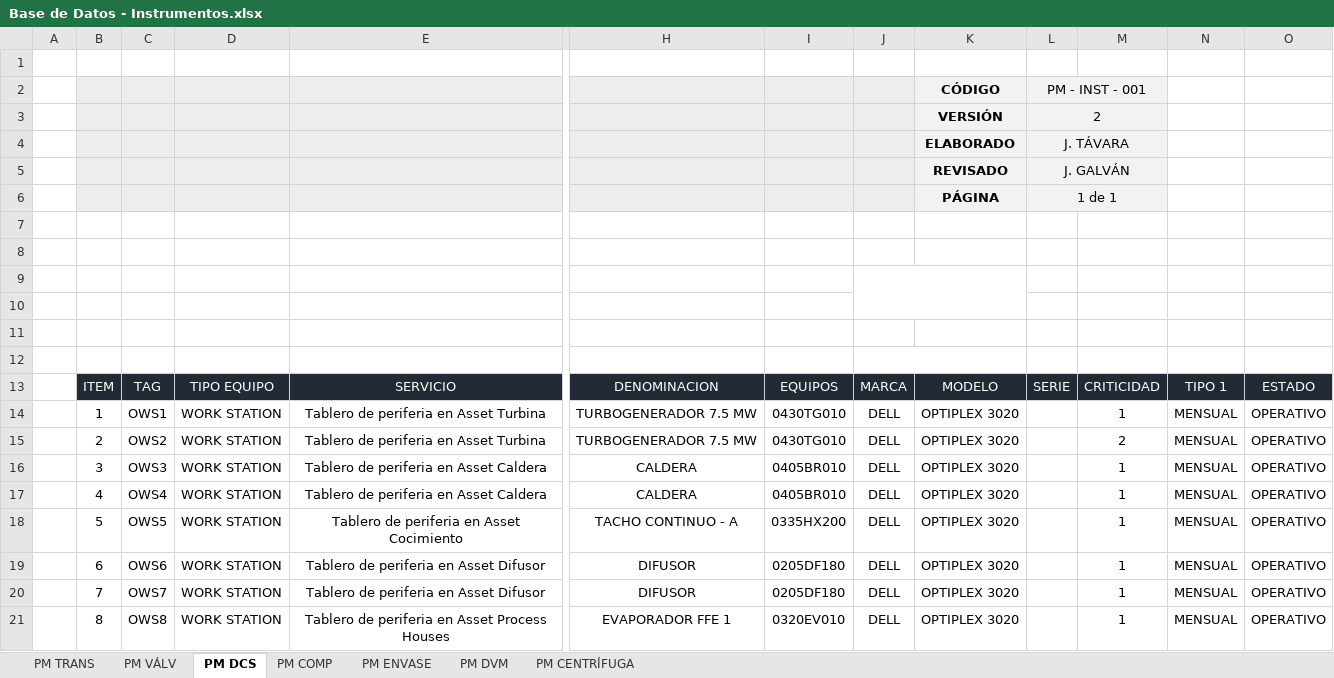
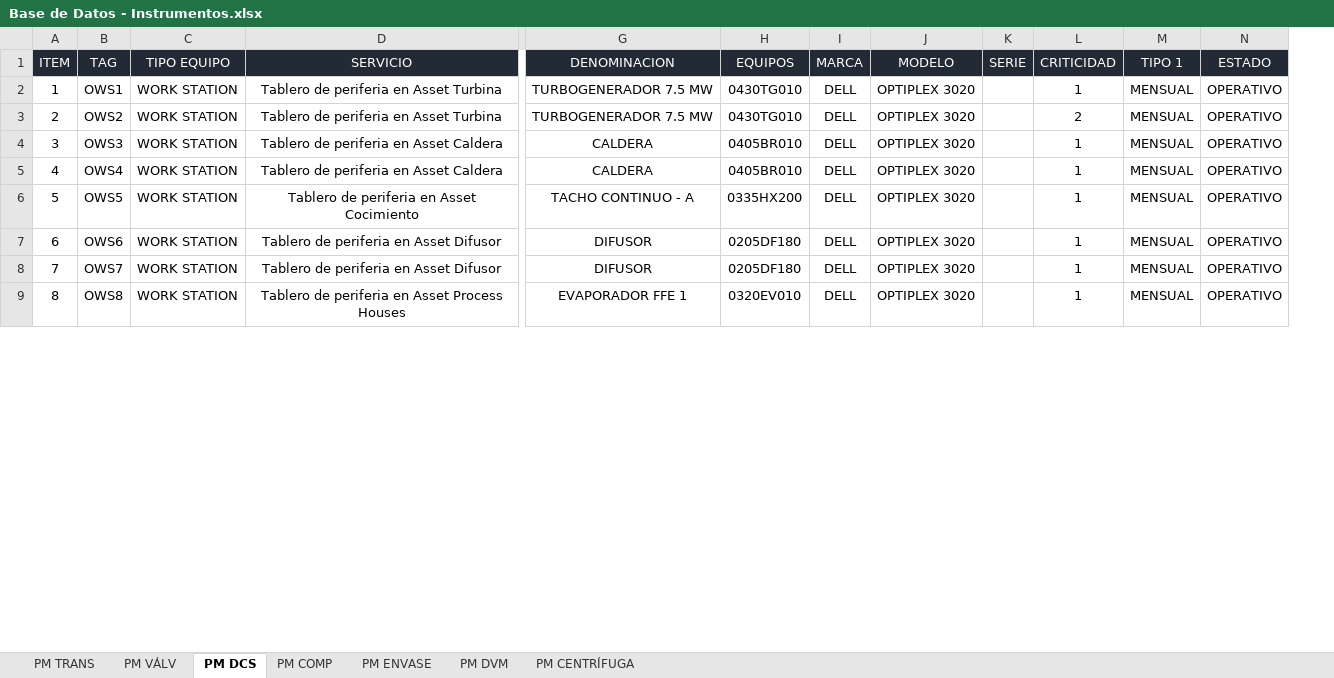
Before and after one commit to danielsinsama/pruebas-git, an Excel workbook: Base de Datos - Instrumentos.xlsx, sheet PM DCS, drawn as a sheet; only a part is shown, gaps mark what is left out; values as stored, in another font and other column widths than the file's, no borders; charts and pictures and conditional formats and table styles not drawn; removed rows and columns are numbered as before the commit, all else as after; rows hold the shown columns only; the diff names each change by its address in the sheet, - before the commit and + after, or states it on an @@ line.

```diff
--- a/Base de Datos - Instrumentos.xlsx (sheet PM DCS)
+++ b/Base de Datos - Instrumentos.xlsx (sheet PM DCS)
-column A, empty
-column L (SERIE), empty
+column K (SERIE), empty
-row 1: (empty)
-row 2:  |  |  |  |  |  |  |  | CÓDIGO | PM - INST - 001
-row 3:  |  |  |  |  |  |  |  | VERSIÓN | 2
-row 4:  |  |  |  |  |  |  |  | ELABORADO | J. TÁVARA
-row 5:  |  |  |  |  |  |  |  | REVISADO | J. GALVÁN
-row 6:  |  |  |  |  |  |  |  | PÁGINA | 1 de 1
-row 7: (empty)
-row 8: (empty)
-row 9: (empty)
-row 10: (empty)
-row 11: (empty)
-row 12: (empty)
```
Also changed, not shown: sheet PM COMP, sheet PM TRANS, sheet PM ENVASE, sheet PM DVM, sheet PM VÁLV, charts or pictures, CONTROL - PREVENTIVOS.xlsm.
